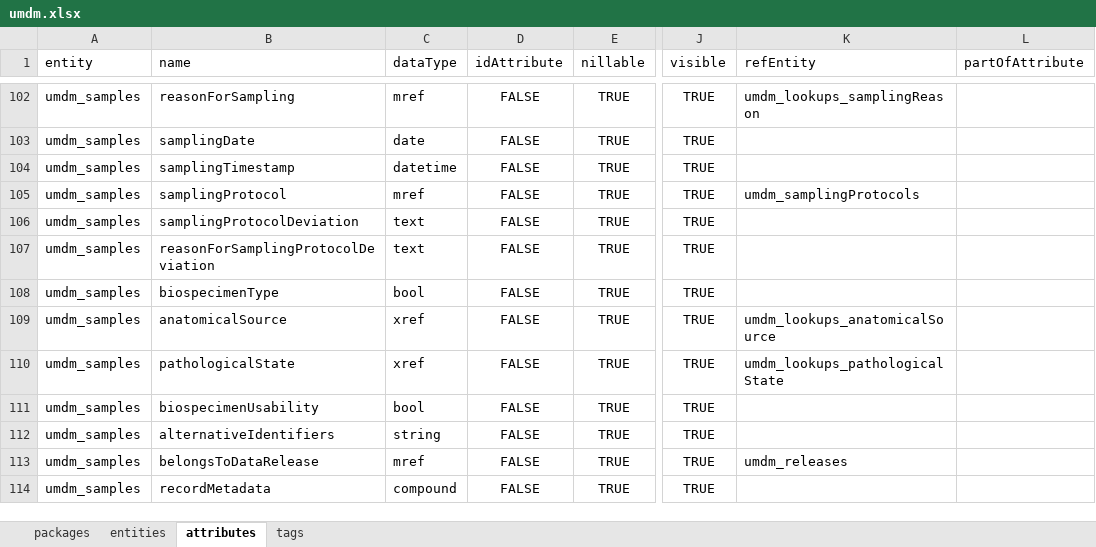
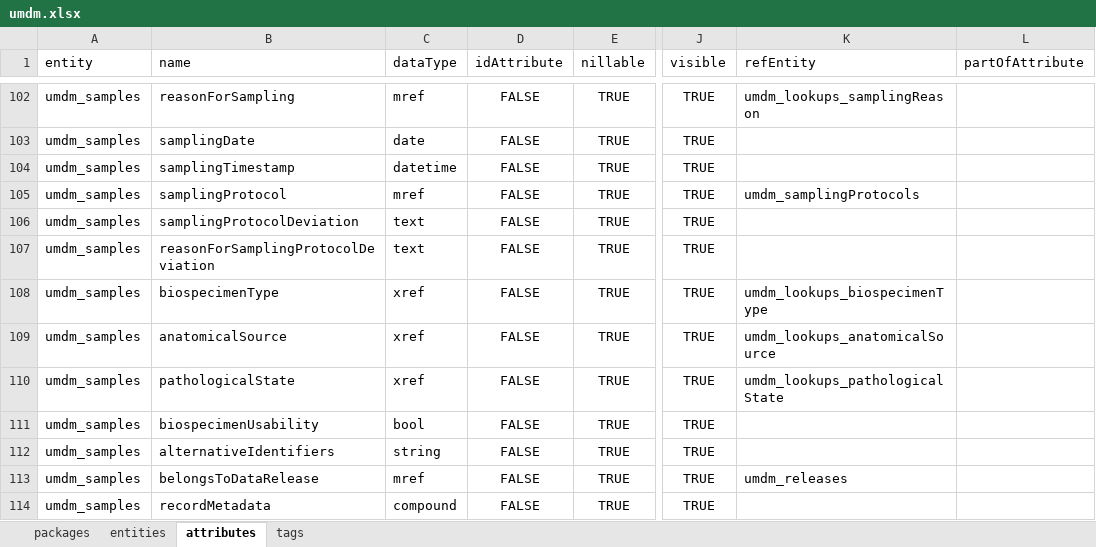
Before and after one commit to molgenis/rd-datamodel, an Excel workbook: dist/umdm-emx1/umdm.xlsx, sheet attributes, drawn as a sheet; only a part is shown, gaps mark what is left out; values as stored, in another font and other column widths than the file's, no borders; the diff names each change by its address in the sheet, - before the commit and + after, or states it on an @@ line.

```diff
--- a/dist/umdm-emx1/umdm.xlsx (sheet attributes)
+++ b/dist/umdm-emx1/umdm.xlsx (sheet attributes)
-C108 (dataType): bool
+C108 (dataType): xref
-K108 (refEntity): (empty)
+K108 (refEntity): umdm_lookups_biospecimenType
```
Also changed, not shown: 1 other file.
